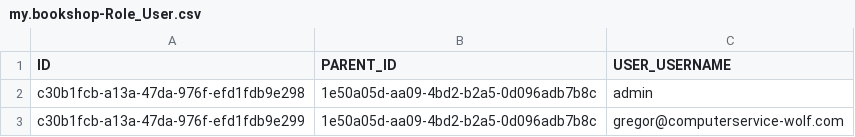
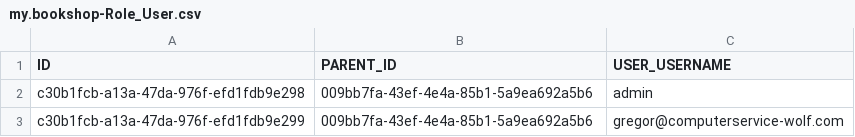
Before and after one commit to gregorwolf/bookshop-demo, a CSV file: db/csv/my.bookshop-Role_User.csv, drawn as a sheet.

Commit message:
Working version for role management

```diff
--- a/db/csv/my.bookshop-Role_User.csv
+++ b/db/csv/my.bookshop-Role_User.csv
@@ -1,3 +1,3 @@
 ID;PARENT_ID;USER_USERNAME
-c30b1fcb-a13a-47da-976f-efd1fdb9e298;1e50a05d-aa09-4bd2-b2a5-0d096adb7b8c;admin
-c30b1fcb-a13a-47da-976f-efd1fdb9e299;1e50a05d-aa09-4bd2-b2a5-0d096adb7b8c;gregor@computerservice-wolf.com
+c30b1fcb-a13a-47da-976f-efd1fdb9e298;009bb7fa-43ef-4e4a-85b1-5a9ea692a5b6;admin
+c30b1fcb-a13a-47da-976f-efd1fdb9e299;009bb7fa-43ef-4e4a-85b1-5a9ea692a5b6;gregor@computerservice-wolf.com
```
Also changed, not shown: 14 other files.
